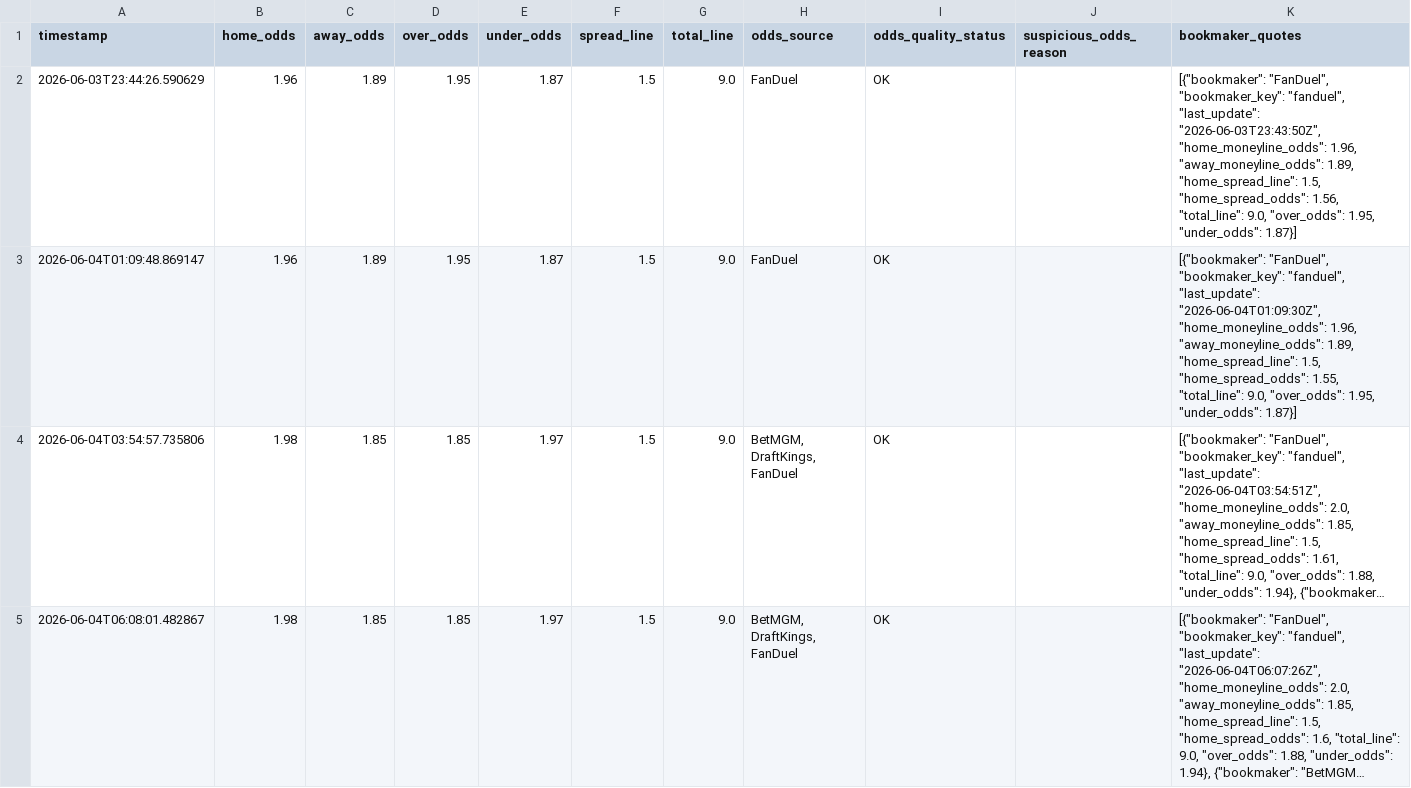
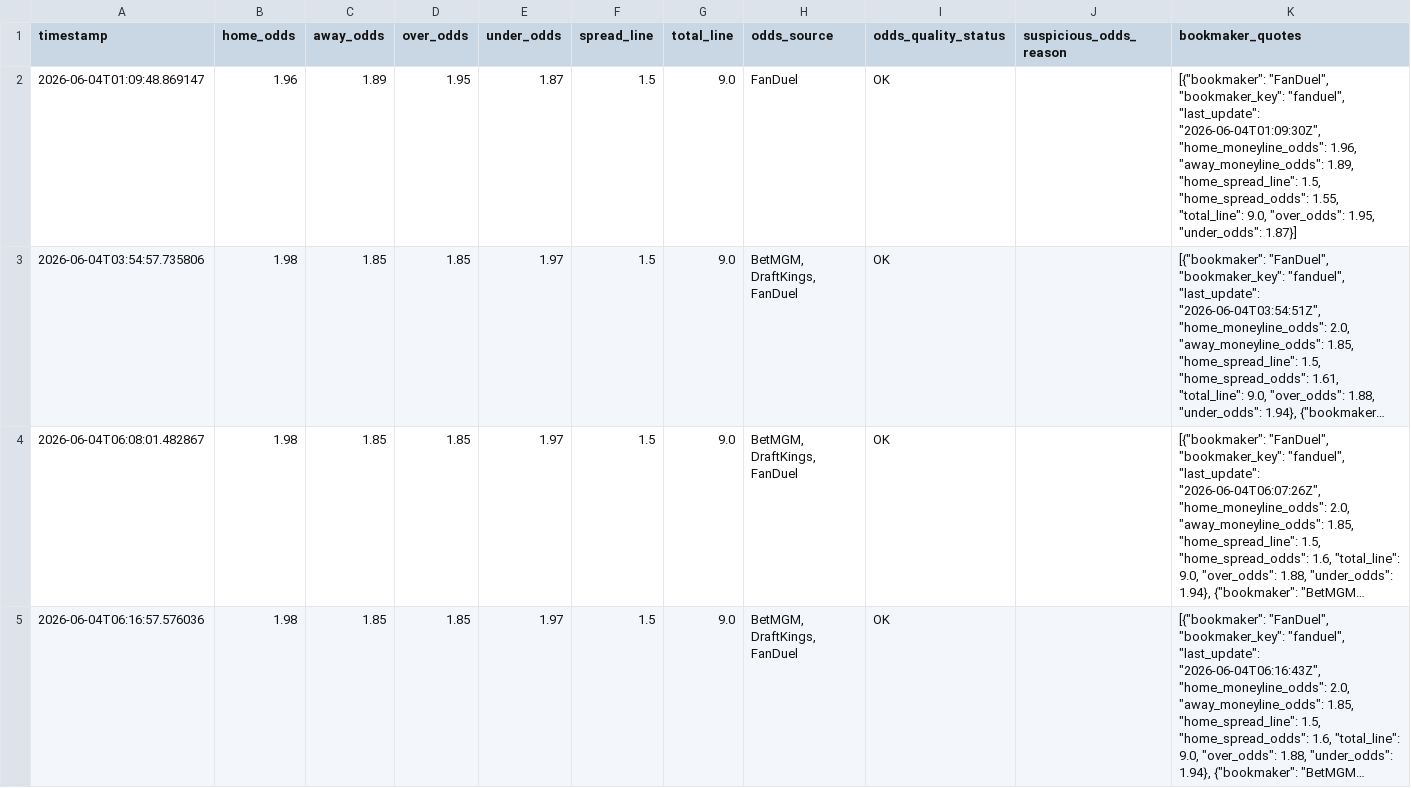
Before and after one commit to wujoshnjr/mlb-prediction-app, a CSV file: data/odds_snapshots/minnesota_twins_kansas_city_royals.csv, drawn as a sheet; only a part is shown; the shorter side is filled out with more unchanged rows; long unchanged cells end in …; removed rows and columns are numbered as before the commit, all else as after; the diff covers the shown part only; the diff names each change by its address in the sheet, - before the commit and + after, or states it on an @@ line.

```diff
--- a/data/odds_snapshots/minnesota_twins_kansas_city_royals.csv
+++ b/data/odds_snapshots/minnesota_twins_kansas_city_royals.csv
-row 2: 2026-06-03T23:44:26.590629 | 1.96 | 1.89 | 1.95 | 1.87 | 1.5 | 9.0 | FanDuel | OK |  | [{"bookmaker": "FanDuel", "bookmaker_key": "fanduel", "last_update": "2026-06-03T23:43:50Z", "home_moneyline_odds": 1.96, "away_moneyline_odds": 1.89, "home_spread_line": 1.5, "home_spread_odds": 1.56, "total_line": 9.0, "over_odds": 1.95, "under_odds": 1.87}]
```
Also changed, not shown: 1 added row elsewhere in this file, data/feature_importance.csv, data/odds_snapshots/boston_red_sox_baltimore_orioles.csv, 24 other files.
